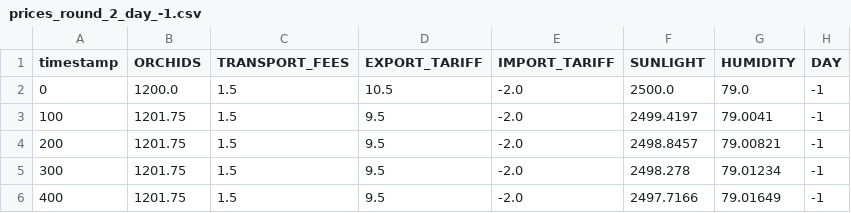
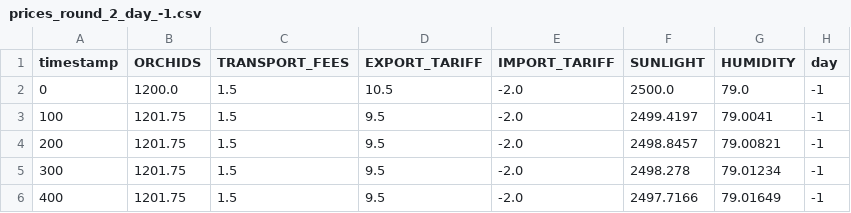
Before and after one commit to felixpoirier1/Prosperity, a CSV file: data2024/round-2-island-data-bottle/prices_round_2_day_-1.csv, drawn as a sheet; only a part is shown.

```diff
--- a/data2024/round-2-island-data-bottle/prices_round_2_day_-1.csv
+++ b/data2024/round-2-island-data-bottle/prices_round_2_day_-1.csv
@@ -1,2 +1,2 @@
-timestamp;ORCHIDS;TRANSPORT_FEES;EXPORT_TARIFF;IMPORT_TARIFF;SUNLIGHT;HUMIDITY;DAY
+timestamp;ORCHIDS;TRANSPORT_FEES;EXPORT_TARIFF;IMPORT_TARIFF;SUNLIGHT;HUMIDITY;day
 0;1200.0;1.5;10.5;-2.0;2500.0;79.0;-1
```
Also changed, not shown: data2024/round-2-island-data-bottle/prices_round_2_day_0.csv, data2024/round-2-island-data-bottle/prices_round_2_day_1.csv, 1 other file.
